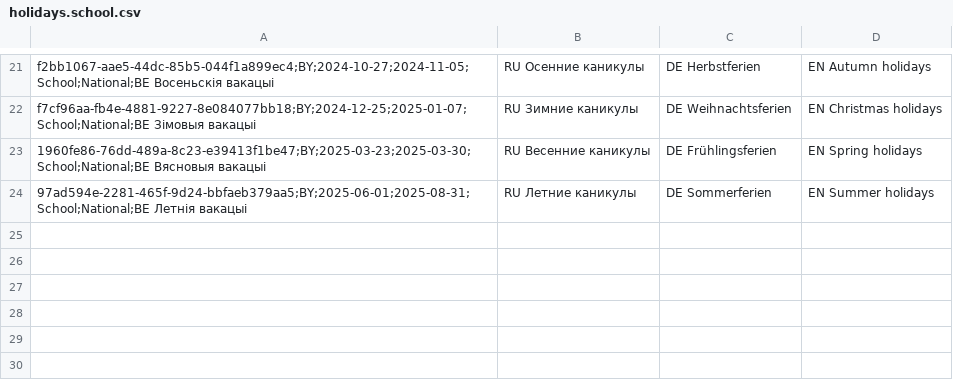
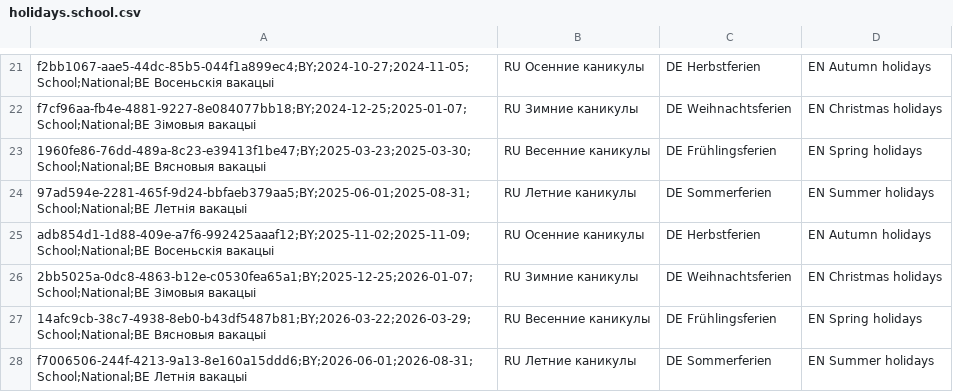
Before and after one commit to openpotato/openholidaysapi.data, a CSV file: src/by/holidays/holidays.school.csv, drawn as a sheet; only a part is shown, gaps mark what is left out.

Commit message:
Added 2025/2026 school holdiays for AL, BY, HR, HU and SM

```diff
--- a/src/by/holidays/holidays.school.csv
+++ b/src/by/holidays/holidays.school.csv
@@ -24 +24,5 @@ f7cf96aa-fb4e-4881-9227-8e084077bb18;BY;2024-12-25;2025-01-07;School;National;BE
 97ad594e-2281-465f-9d24-bbfaeb379aa5;BY;2025-06-01;2025-08-31;School;National;BE Летнія вакацыі,RU Летние каникулы,DE Sommerferien,EN Summer holidays
+adb854d1-1d88-409e-a7f6-992425aaaf12;BY;2025-11-02;2025-11-09;School;National;BE Восеньскія вакацыі,RU Осенние каникулы,DE Herbstferien,EN Autumn holidays
+2bb5025a-0dc8-4863-b12e-c0530fea65a1;BY;2025-12-25;2026-01-07;School;National;BE Зімовыя вакацыі,RU Зимние каникулы,DE Weihnachtsferien,EN Christmas holidays
+14afc9cb-38c7-4938-8eb0-b43df5487b81;BY;2026-03-22;2026-03-29;School;National;BE Вясновыя вакацыі,RU Весенние каникулы,DE Frühlingsferien,EN Spring holidays
+f7006506-244f-4213-9a13-8e160a15ddd6;BY;2026-06-01;2026-08-31;School;National;BE Летнія вакацыі,RU Летние каникулы,DE Sommerferien,EN Summer holidays
```
Also changed, not shown: src/al/holidays/holidays.school.csv, src/hr/holidays/holidays.school.csv, 2 other files.
